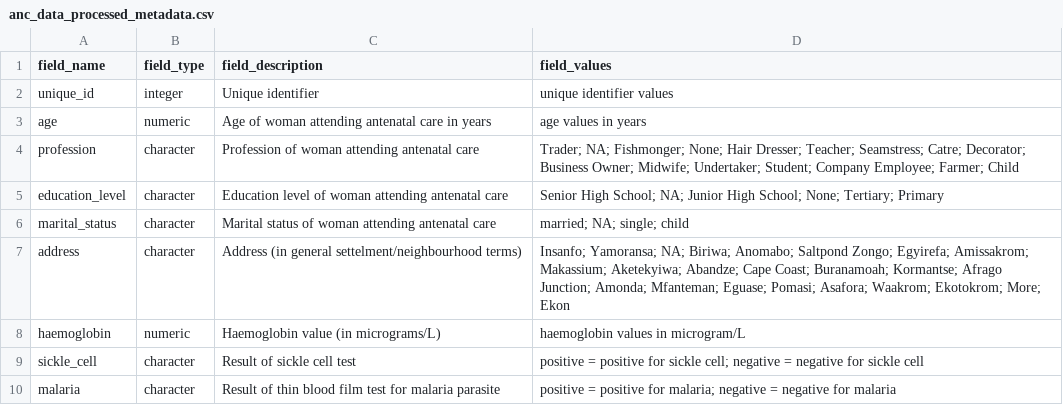
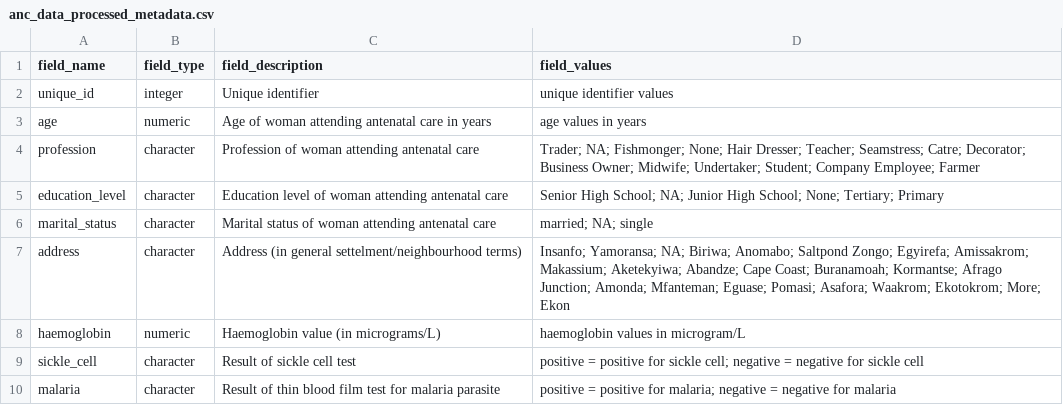
Before and after one commit to OxfordIHTM/gh-anaemia-pregnancy, a CSV file: metadata/anc_data_processed_metadata.csv, drawn as a sheet.

```diff
--- a/metadata/anc_data_processed_metadata.csv
+++ b/metadata/anc_data_processed_metadata.csv
@@ -3,5 +3,5 @@
 "age","numeric","Age of woman attending antenatal care in years","age values in years"
-"profession","character","Profession of woman attending antenatal care","Trader; NA; Fishmonger; None; Hair Dresser; Teacher; Seamstress; Catre; Decorator; Business Owner; Midwife; Undertaker; Student; Company Employee; Farmer; Child"
+"profession","character","Profession of woman attending antenatal care","Trader; NA; Fishmonger; None; Hair Dresser; Teacher; Seamstress; Catre; Decorator; Business Owner; Midwife; Undertaker; Student; Company Employee; Farmer"
 "education_level","character","Education level of woman attending antenatal care","Senior High School; NA; Junior High School; None; Tertiary; Primary"
-"marital_status","character","Marital status of woman attending antenatal care","married; NA; single; child"
+"marital_status","character","Marital status of woman attending antenatal care","married; NA; single"
 "address","character","Address (in general settelment/neighbourhood terms)","Insanfo; Yamoransa; NA; Biriwa; Anomabo; Saltpond Zongo; Egyirefa; Amissakrom; Makassium; Aketekyiwa; Abandze; Cape Coast; Buranamoah; Kormantse; Afrago Junction; Amonda; Mfanteman; Eguase; Pomasi; Asafora; Waakrom; Ekotokrom; More; Ekon"
```
Also changed, not shown: 6 other files.
